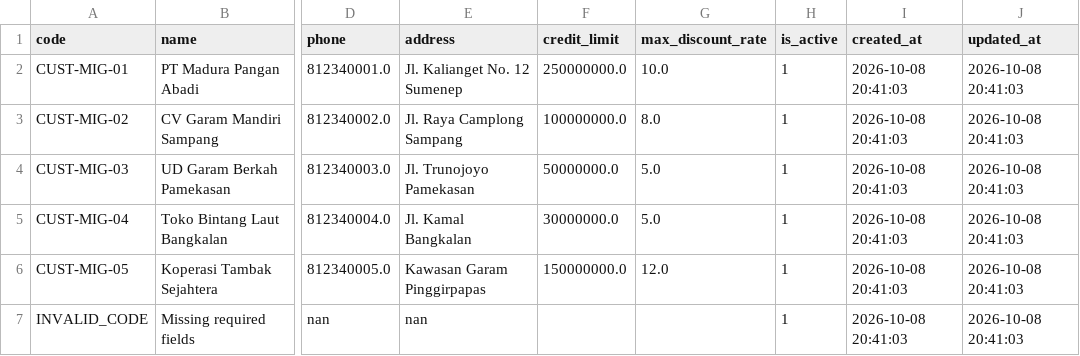
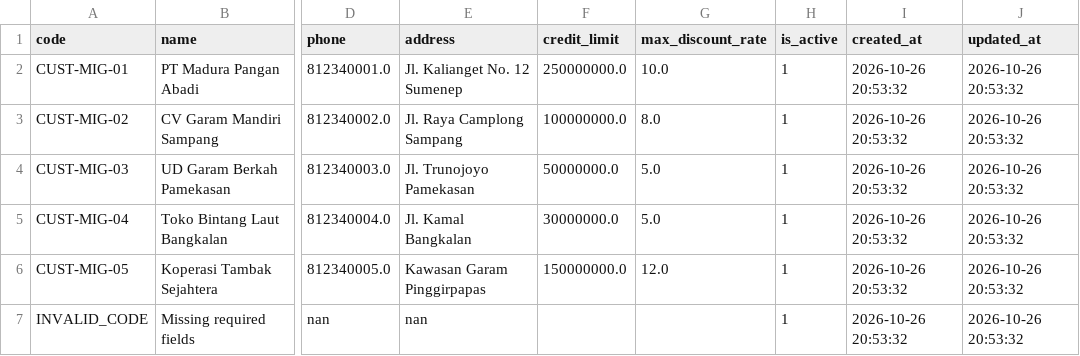
Before and after one commit to siapaajaboleh888/MADURA-ERP-EIS-SYSTEM, a CSV file: migration/cleaned/customers_cleaned.csv, drawn as a sheet; only a part is shown, gaps mark what is left out; the diff names each change by its address in the sheet, - before the commit and + after, or states it on an @@ line.

```diff
--- a/migration/cleaned/customers_cleaned.csv
+++ b/migration/cleaned/customers_cleaned.csv
-I2:I7 (created_at): 2026-10-08 20:41:03
+I2:I7 (created_at): 2026-10-26 20:53:32
-J2:J7 (updated_at): 2026-10-08 20:41:03
+J2:J7 (updated_at): 2026-10-26 20:53:32
```
Also changed, not shown: 3 other files.
